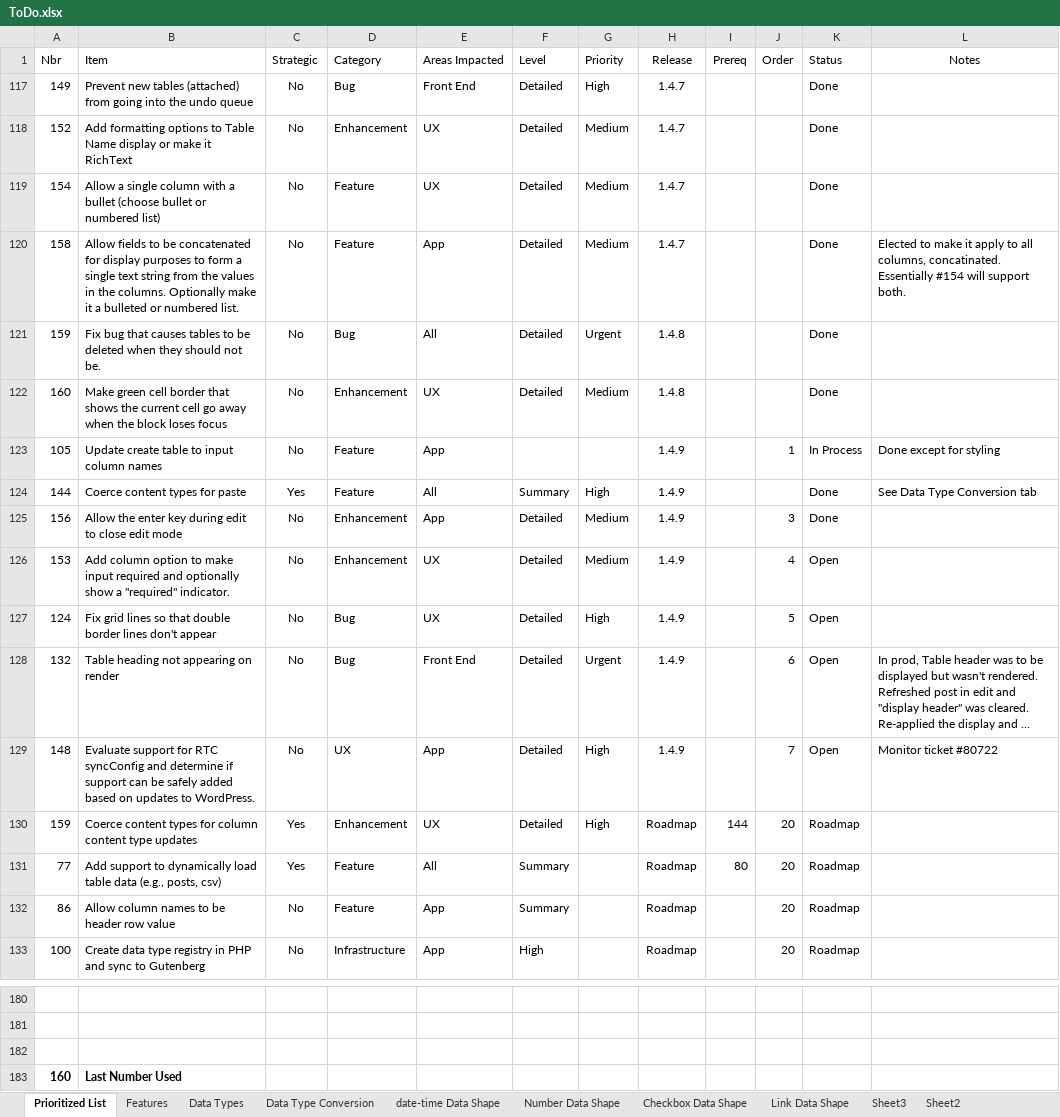
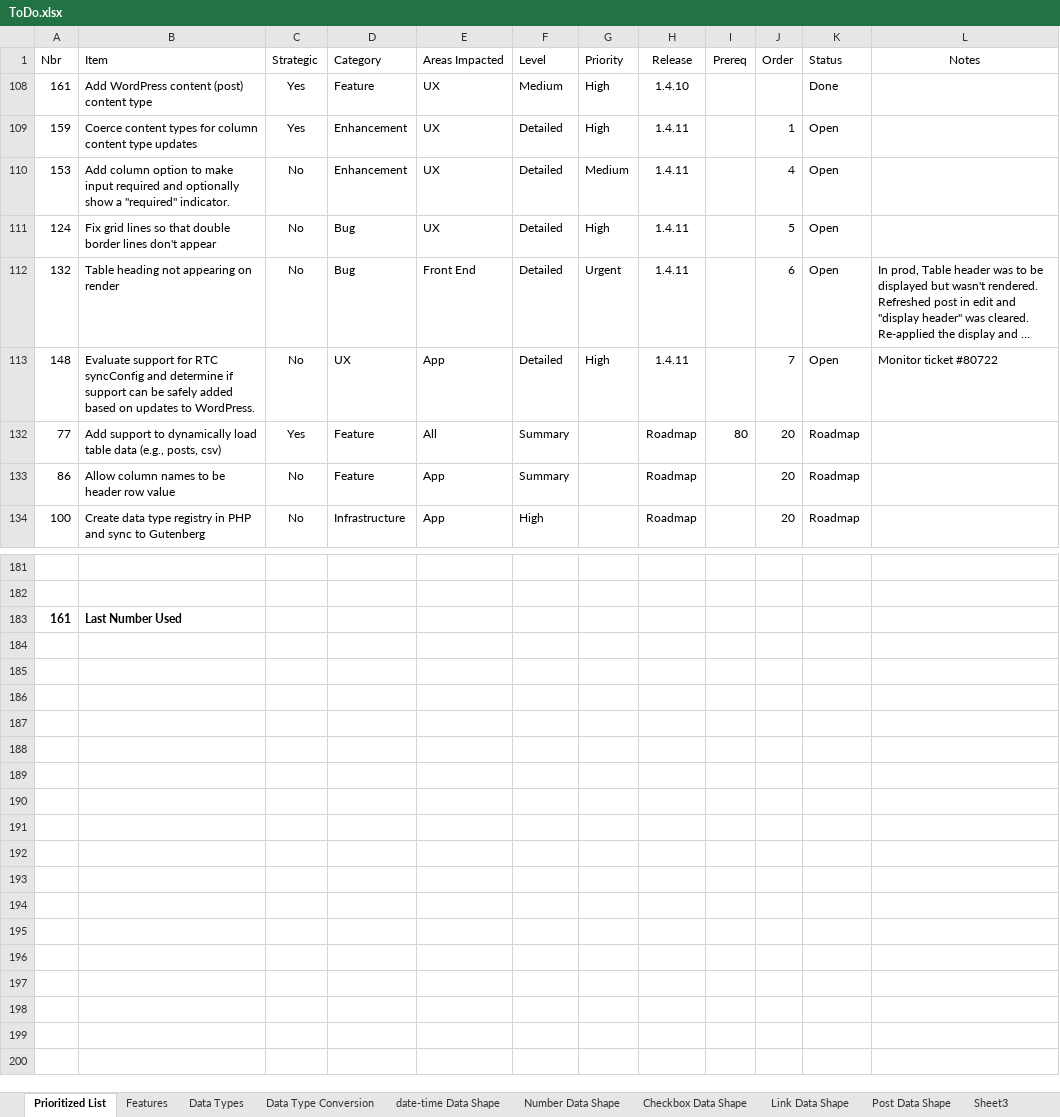
Before and after one commit to gschaub/dynamic-tables, an Excel workbook: Development Docs/ToDo.xlsx, sheet Prioritized List, drawn as a sheet; only a part is shown, gaps mark what is left out; long unchanged cells end in …; values as stored, in another font and other column widths than the file's, no borders; removed rows and columns are numbered as before the commit, all else as after; the diff names each change by its address in the sheet, - before the commit and + after, or states it on an @@ line.

Commit message:
Display Post Details in Cell - WIP

```diff
--- a/Development Docs/ToDo.xlsx (sheet Prioritized List)
+++ b/Development Docs/ToDo.xlsx (sheet Prioritized List)
+sheet tab: Post Data Shape
@@ row 117 hidden: 149 | Prevent new tables (attached) from going into the undo queue | No | Bug | Front End | Detailed | High | 1.4.7 |  |  | Done @@
@@ row 118 hidden: 152 | Add formatting options to Table Name display or make it RichText | No | Enhancement | UX | Detailed | Medium | 1.4.7 |  |  | Done @@
@@ row 119 hidden: 154 | Allow a single column with a bullet (choose bullet or numbered list) | No | Feature | UX | Detailed | Medium | 1.4.7 |  |  | Done @@
@@ row 120 hidden: 158 | Allow fields to be concatenated for display purposes to form a single text string from the values in the columns. Optionally make it a bulleted or numbered list. | No | Feature | App | Detailed | Medium | 1.4.7 |  |  | Done | Elected to make it apply to all columns, concatinated. Essentially #154 will support both. @@
@@ row 121 hidden: 159 | Fix bug that causes tables to be deleted when they should not be. | No | Bug | All | Detailed | Urgent | 1.4.8 |  |  | Done @@
@@ row 122 hidden: 160 | Make green cell border that shows the current cell go away when the block loses focus | No | Enhancement | UX | Detailed | Medium | 1.4.8 |  |  | Done @@
-row 123: 105 | Update create table to input column names | No | Feature | App |  |  | 1.4.9 |  | 1 | In Process | Done except for styling
@@ row 124 hidden: 144 | Coerce content types for paste | Yes | Feature | All | Summary | High | 1.4.9 |  |  | Done | See Data Type Conversion tab @@
-row 125: 156 | Allow the enter key during edit to close edit mode | No | Enhancement | App | Detailed | Medium | 1.4.9 |  | 3 | Done
+row 108: 161 | Add WordPress content (post) content type | Yes | Feature | UX | Medium | High | 1.4.10 |  |  | Done
+row 109: 159 | Coerce content types for column content type updates | Yes | Enhancement | UX | Detailed | High | 1.4.11 |  | 1 | Open
-H110:H113 (Release): 1.4.9
+H110:H113 (Release): 1.4.11
-row 130: 159 | Coerce content types for column content type updates | Yes | Enhancement | UX | Detailed | High | Roadmap | 144 | 20 | Roadmap
-row 182: (empty)
-A183 (Nbr): 160
+A183 (Nbr): 161
```
Also changed, not shown: sheet Data Types, hidden cells, 17 other files.
